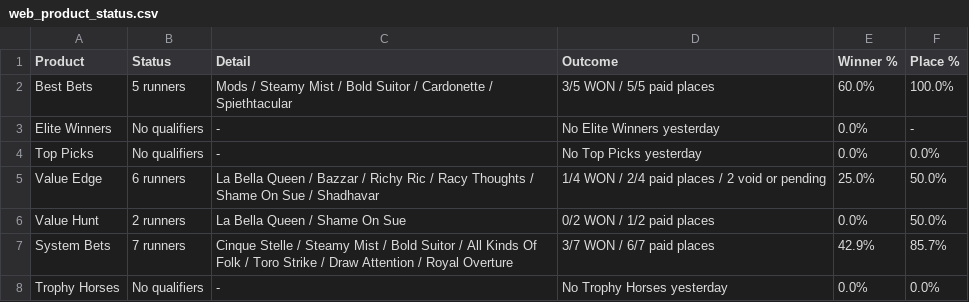
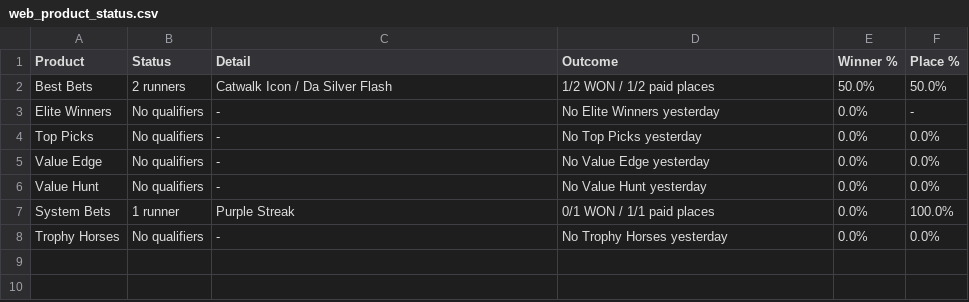
Before and after one commit to puntingiq/puntingiq-site, a CSV file: reports/latest/web_product_status.csv, drawn as a sheet.

```diff
--- a/reports/latest/web_product_status.csv
+++ b/reports/latest/web_product_status.csv
@@ -1,8 +1,8 @@
 Product,Status,Detail,Outcome,Winner %,Place %
-Best Bets,5 runners,Mods / Steamy Mist / Bold Suitor / Cardonette / Spiethtacular,3/5 WON / 5/5 paid places,60.0%,100.0%
+Best Bets,2 runners,Catwalk Icon / Da Silver Flash,1/2 WON / 1/2 paid places,50.0%,50.0%
 Elite Winners,No qualifiers,-,No Elite Winners yesterday,0.0%,-
 Top Picks,No qualifiers,-,No Top Picks yesterday,0.0%,0.0%
-Value Edge,6 runners,La Bella Queen / Bazzar / Richy Ric / Racy Thoughts / Shame On Sue / Shadhavar,1/4 WON / 2/4 paid places / 2 void or pending,25.0%,50.0%
-Value Hunt,2 runners,La Bella Queen / Shame On Sue,0/2 WON / 1/2 paid places,0.0%,50.0%
-System Bets,7 runners,Cinque Stelle / Steamy Mist / Bold Suitor / All Kinds Of Folk / Toro Strike / Draw Attention / Royal Overture,3/7 WON / 6/7 paid places,42.9%,85.7%
+Value Edge,No qualifiers,-,No Value Edge yesterday,0.0%,0.0%
+Value Hunt,No qualifiers,-,No Value Hunt yesterday,0.0%,0.0%
+System Bets,1 runner,Purple Streak,0/1 WON / 1/1 paid places,0.0%,100.0%
 Trophy Horses,No qualifiers,-,No Trophy Horses yesterday,0.0%,0.0%
```
Also changed, not shown: reports/latest/best_bets_live_results.csv, reports/latest/system_bets_live_results.csv, 24 other files.
